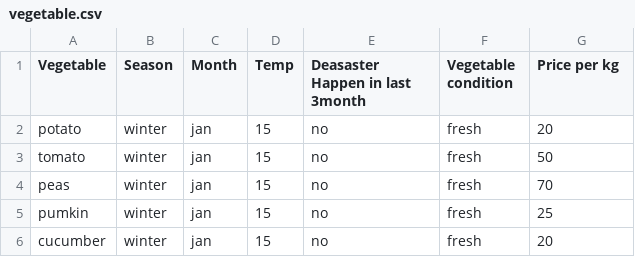
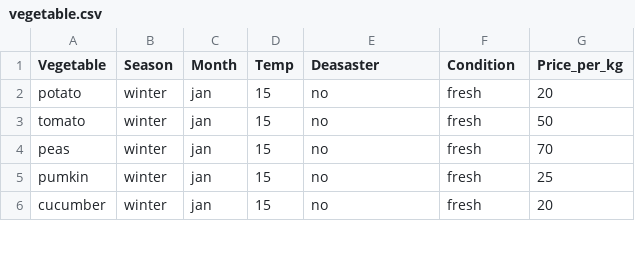
Before and after one commit to nogibjj/kaiyuan_proj3, a CSV file: vegetable.csv, drawn as a sheet; only a part is shown.

```diff
--- a/vegetable.csv
+++ b/vegetable.csv
@@ -1,2 +1,2 @@
-Vegetable,Season,Month,Temp,Deasaster Happen in last 3month,Vegetable condition,Price per kg
+Vegetable,Season,Month,Temp,Deasaster,Condition,Price_per_kg
 potato,winter,jan,15,no,fresh,20
```
Also changed, not shown: 4 other files.
